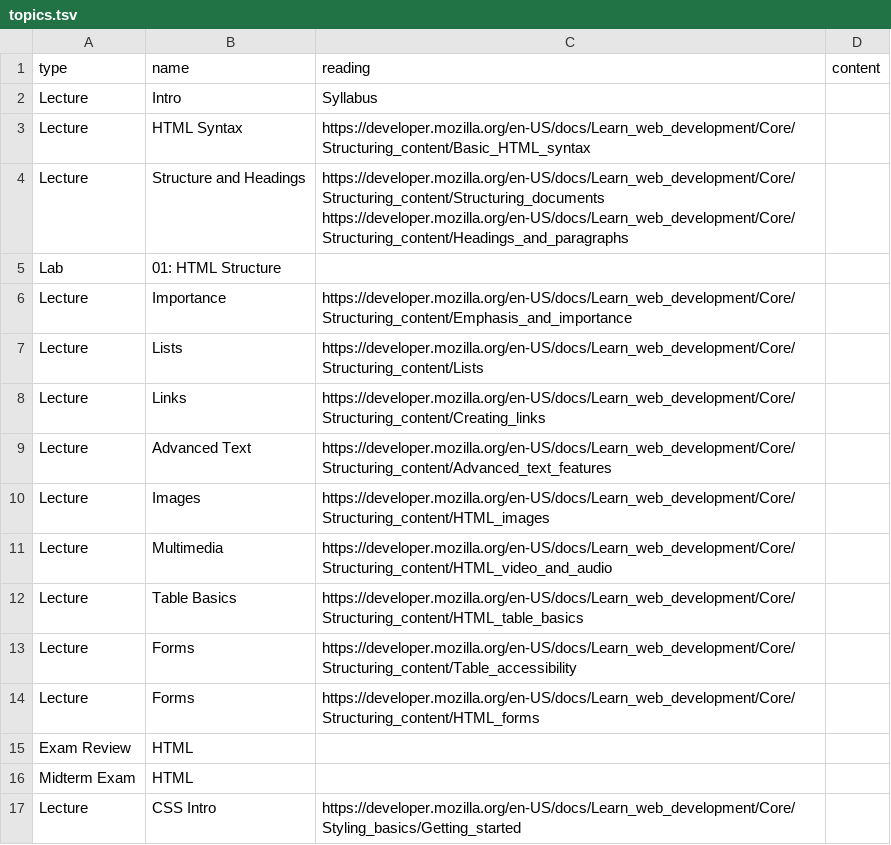
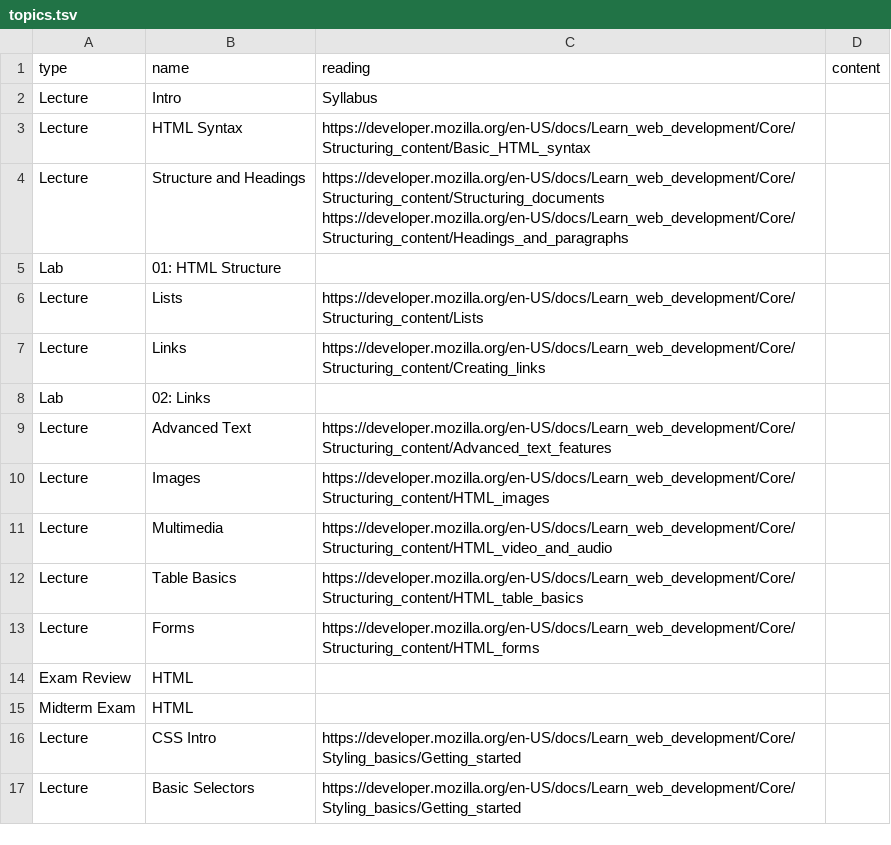
Before and after one commit to jncraton/web-apps-cpsc2330, a TSV file: topics.tsv, drawn as a sheet; only a part is shown; the shorter side is filled out with more unchanged rows; removed rows and columns are numbered as before the commit, all else as after; the diff names each change by its address in the sheet, - before the commit and + after, or states it on an @@ line.

Commit message:
Update topics

```diff
--- a/topics.tsv
+++ b/topics.tsv
-row 6: Lecture | Importance | https://developer.mozilla.org/en-US/docs/Learn_web_development/Core/Structuring_content/Emphasis_and_importance
+row 8: Lab | 02: Links
-row 13: Lecture | Forms | https://developer.mozilla.org/en-US/docs/Learn_web_development/Core/Structuring_content/Table_accessibility
```
